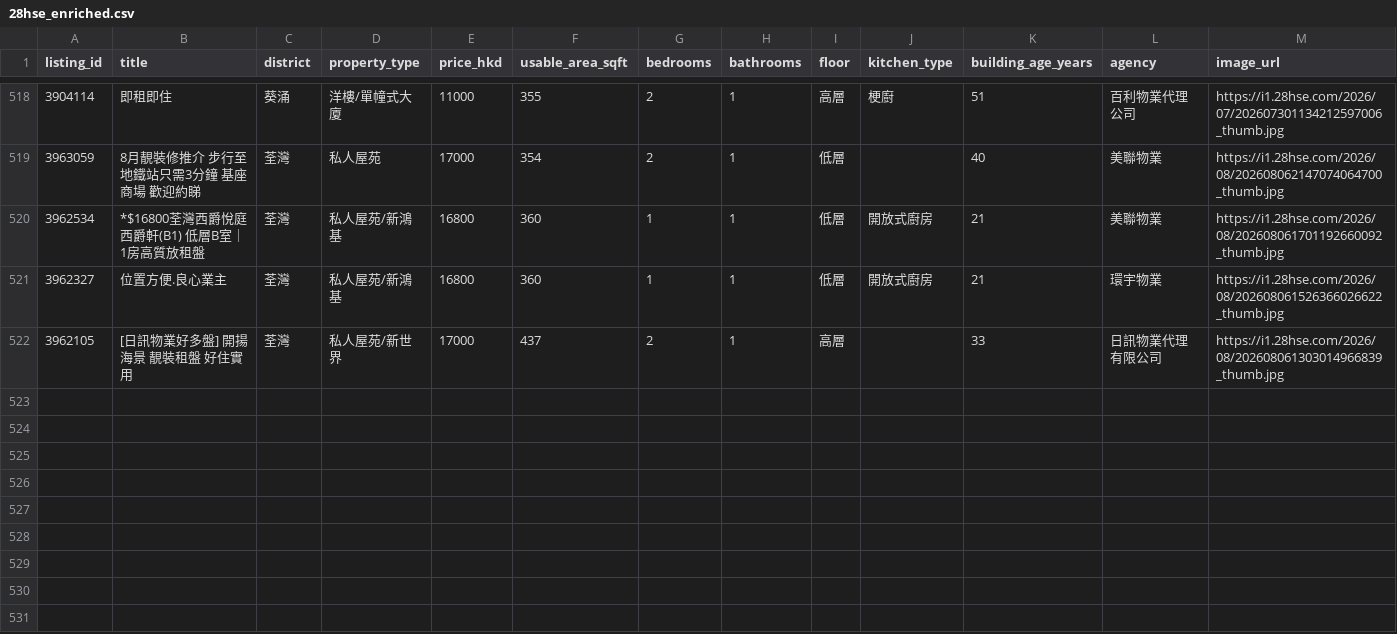
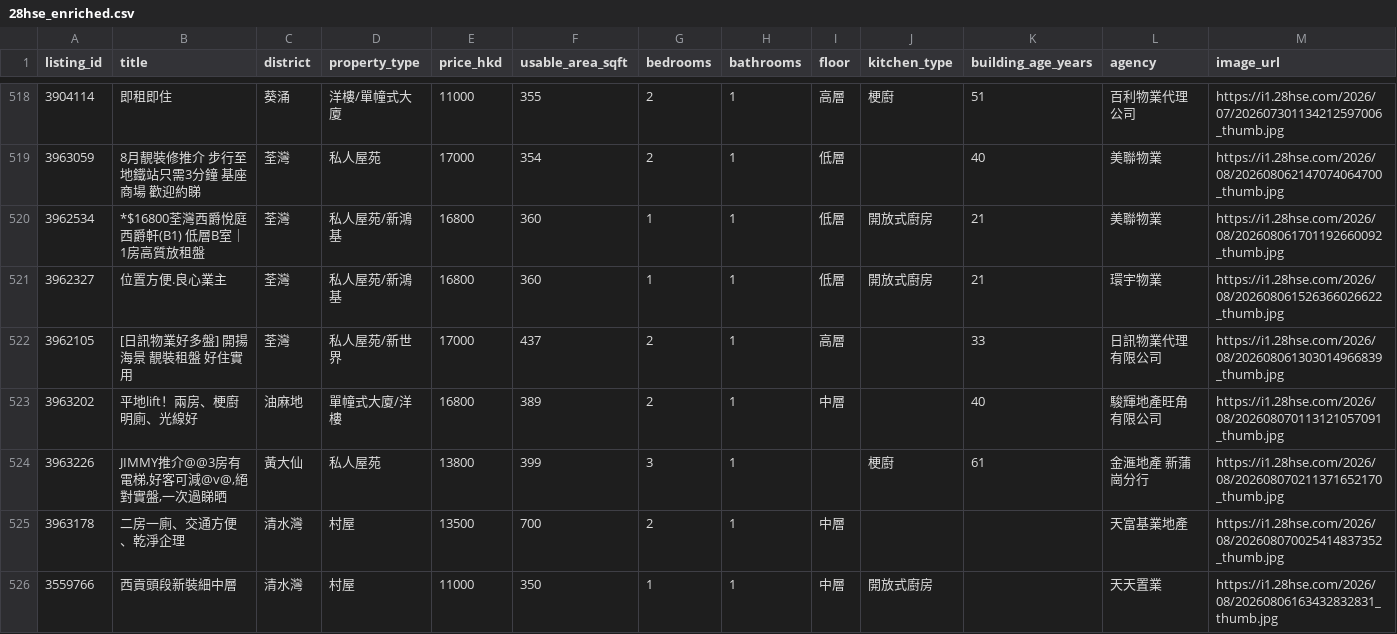
Before and after one commit to chapmanjacobd/28hse, a CSV file: data/28hse_enriched.csv, drawn as a sheet; only a part is shown, gaps mark what is left out; rows hold the shown columns only; the diff names each change by its address in the sheet, - before the commit and + after, or states it on an @@ line.

Commit message:
Modified 4 files in data

```diff
--- a/data/28hse_enriched.csv
+++ b/data/28hse_enriched.csv
+row 523: 3963202 | 平地lift！兩房、梗廚明廁、光線好 | 油麻地 | 單幢式大廈/洋樓 | 16800 | 389 | 2 | 1 | 中層 |  | 40 | 駿輝地產旺角有限公司 | https://i1.28hse.com/2026/08/202608070113121057091_thumb.jpg
+row 524: 3963226 | JIMMY推介@@3房有電梯,好客可減@v@,絕對實盤,一次過睇晒 | 黃大仙 | 私人屋苑 | 13800 | 399 | 3 | 1 |  | 梗廚 | 61 | 金滙地產 新蒲崗分行 | https://i1.28hse.com/2026/08/202608070211371652170_thumb.jpg
+row 525: 3963178 | 二房一廁、交通方便、乾淨企理 | 清水灣 | 村屋 | 13500 | 700 | 2 | 1 | 中層 |  |  | 天富基業地產 | https://i1.28hse.com/2026/08/202608070025414837352_thumb.jpg
+row 526: 3559766 | 西貢頭段新裝細中層 | 清水灣 | 村屋 | 11000 | 350 | 1 | 1 | 中層 | 開放式廚房 |  | 天天置業 | https://i1.28hse.com/2026/08/20260806163432832831_thumb.jpg
```
Also changed, not shown: data/28hse_candidates.csv, 2 other files.
